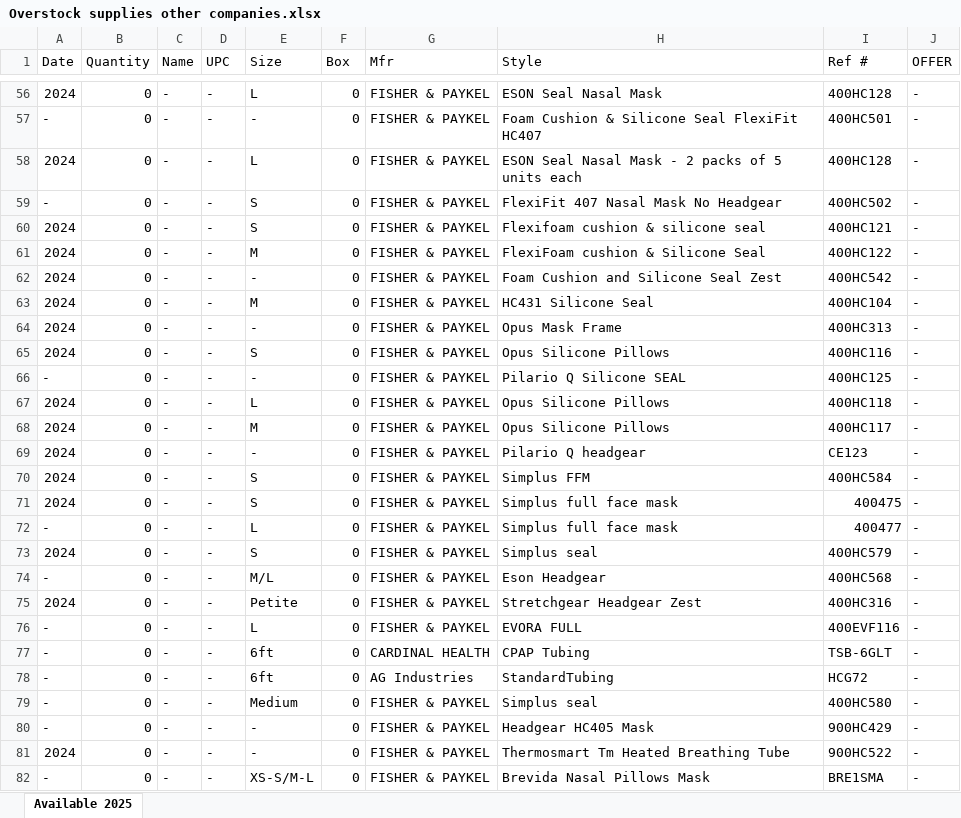
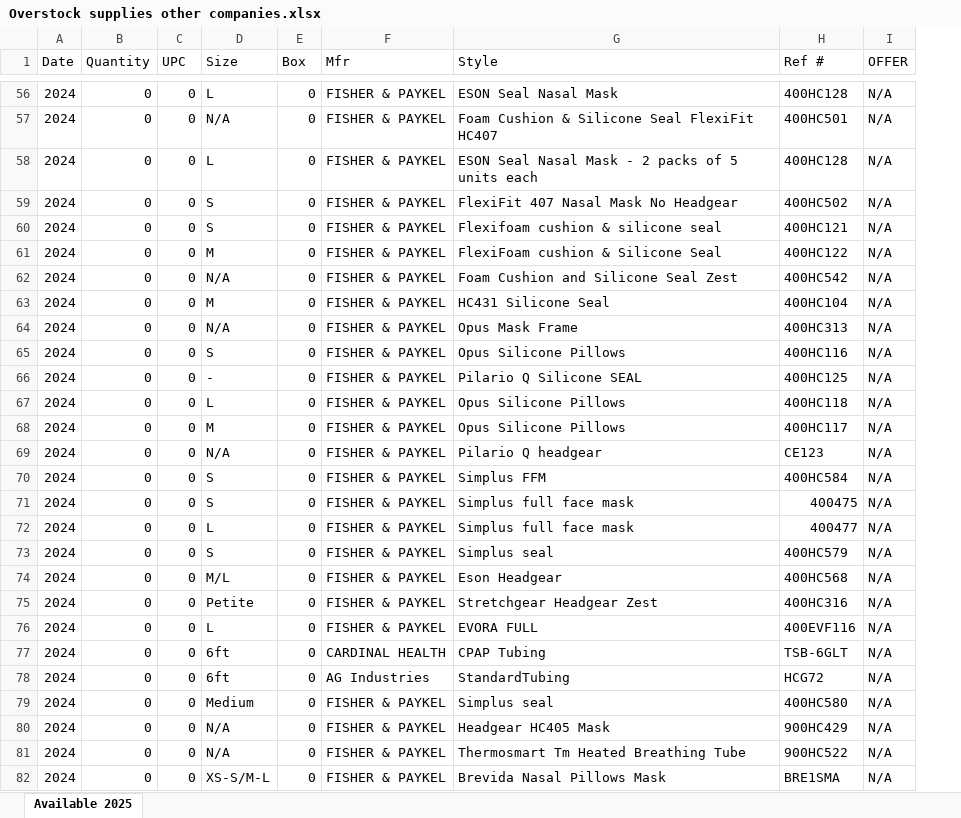
Before and after one commit to Kritarsh/BarcodeToPipedrive, an Excel workbook: backend/Overstock supplies other companies.xlsx, sheet Available 2025, drawn as a sheet; only a part is shown, gaps mark what is left out; values as stored, in another font and other column widths than the file's, no borders; removed rows and columns are numbered as before the commit, all else as after; the diff covers the shown part only; the diff names each change by its address in the sheet, - before the commit and + after, or states it on an @@ line.

```diff
--- a/backend/Overstock supplies other companies.xlsx (sheet Available 2025)
+++ b/backend/Overstock supplies other companies.xlsx (sheet Available 2025)
-column C (Name), rows 56-82: all -
-C56:C82 (UPC): -
+C56:C82 (UPC): 0
-I56:I82 (OFFER): -
+I56:I82 (OFFER): N/A
-A57 (Date): -
+A57 (Date): 2024
-D57 (Size): -
+D57 (Size): N/A
-A59 (Date): -
+A59 (Date): 2024
-D62 (Size): -
+D62 (Size): N/A
-D64 (Size): -
+D64 (Size): N/A
-A66 (Date): -
+A66 (Date): 2024
-D69 (Size): -
+D69 (Size): N/A
-A72 (Date): -
+A72 (Date): 2024
-A74 (Date): -
+A74 (Date): 2024
-A76:A80 (Date): -
+A76:A80 (Date): 2024
-D80:D81 (Size): -
+D80:D81 (Size): N/A
-A82 (Date): -
+A82 (Date): 2024
```
Also changed, not shown: 296 edited cells elsewhere in this sheet, backend/Inventory Supplies 2024.xlsx, backend/MachineSpecifics.xlsx, 11 other files.
